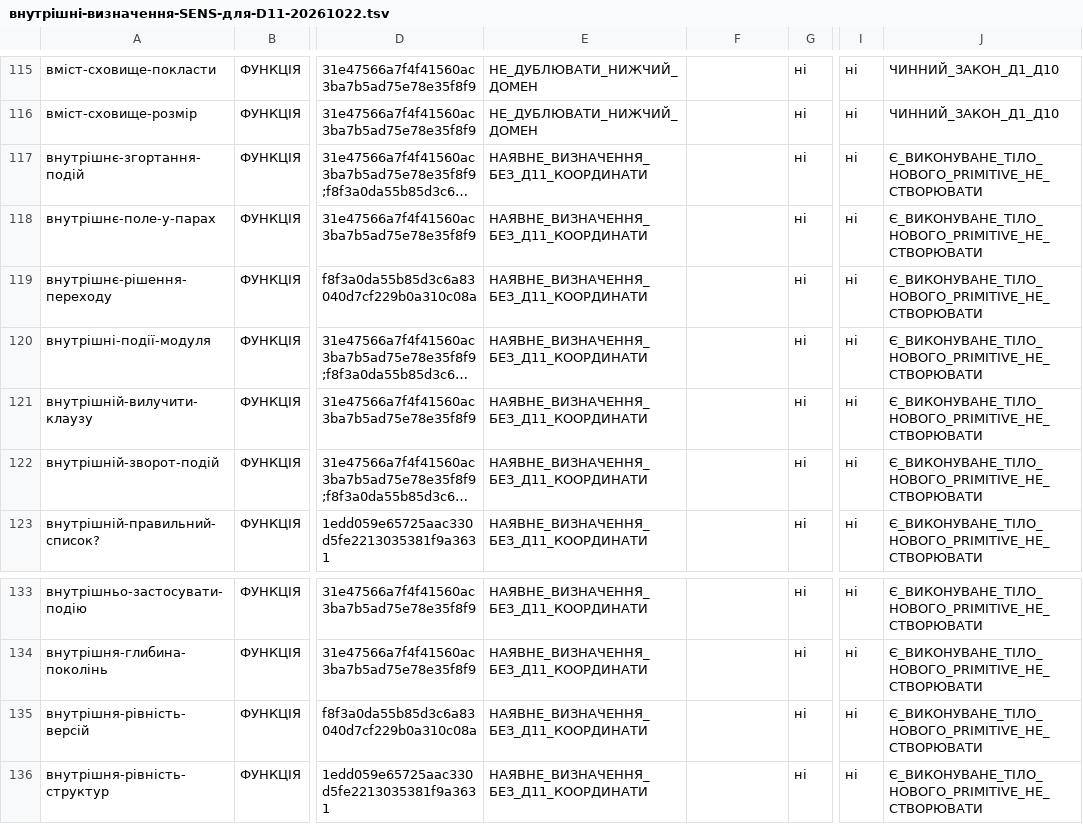
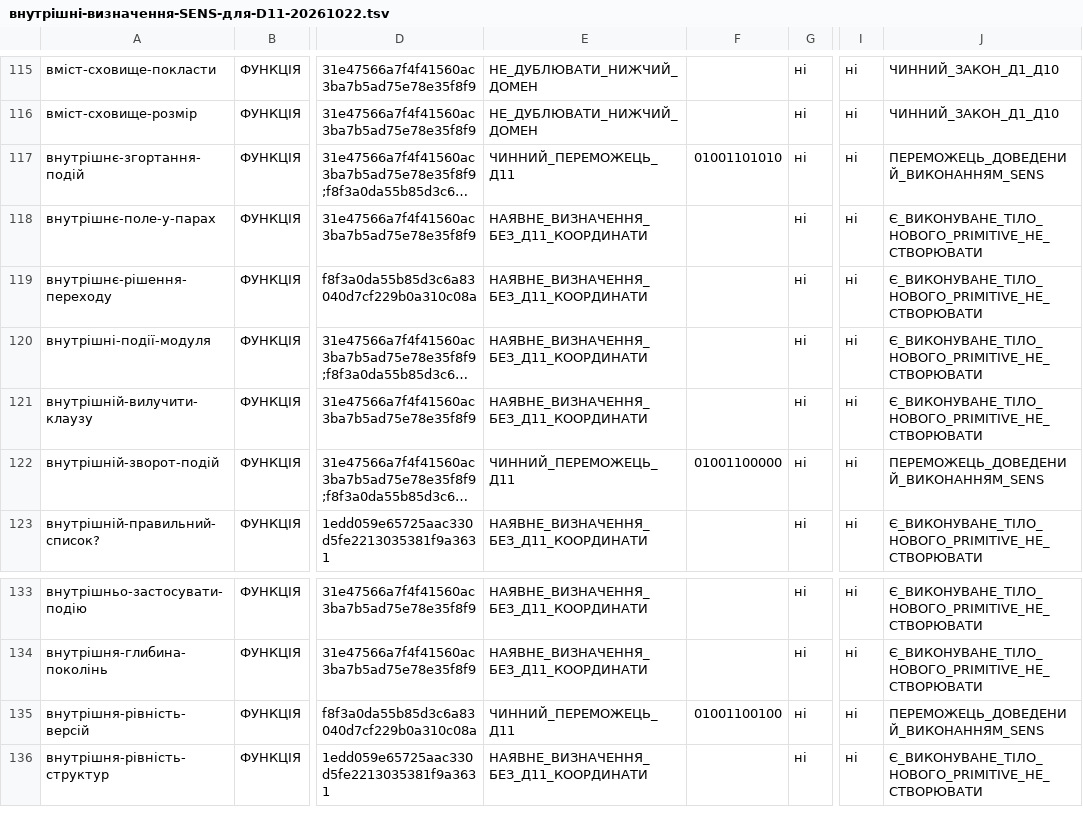
Before and after one commit to juv4uk/sens, a TSV file: knowledge/d11/база-доступних-функцій/внутрішні-визначення-SENS-для-D11-20261022.tsv, drawn as a sheet; only a part is shown, gaps mark what is left out; long unchanged cells end in …; the diff names each change by its address in the sheet, - before the commit and + after, or states it on an @@ line.

Commit message:
D11: відзначити три нативно доведені WORLD-функції в інвентарі живого Lisp

```diff
--- a/knowledge/d11/база-доступних-функцій/внутрішні-визначення-SENS-для-D11-20261022.tsv
+++ b/knowledge/d11/база-доступних-функцій/внутрішні-визначення-SENS-для-D11-20261022.tsv
-E117: НАЯВНЕ_ВИЗНАЧЕННЯ_БЕЗ_Д11_КООРДИНАТИ
+E117: ЧИННИЙ_ПЕРЕМОЖЕЦЬ_Д11
-F117: (empty)
+F117: 01001101010
-J117: Є_ВИКОНУВАНЕ_ТІЛО_НОВОГО_PRIMITIVE_НЕ_СТВОРЮВАТИ
+J117: ПЕРЕМОЖЕЦЬ_ДОВЕДЕНИЙ_ВИКОНАННЯМ_SENS
-E122: НАЯВНЕ_ВИЗНАЧЕННЯ_БЕЗ_Д11_КООРДИНАТИ
+E122: ЧИННИЙ_ПЕРЕМОЖЕЦЬ_Д11
-F122: (empty)
+F122: 01001100000
-J122: Є_ВИКОНУВАНЕ_ТІЛО_НОВОГО_PRIMITIVE_НЕ_СТВОРЮВАТИ
+J122: ПЕРЕМОЖЕЦЬ_ДОВЕДЕНИЙ_ВИКОНАННЯМ_SENS
-E135: НАЯВНЕ_ВИЗНАЧЕННЯ_БЕЗ_Д11_КООРДИНАТИ
+E135: ЧИННИЙ_ПЕРЕМОЖЕЦЬ_Д11
-F135: (empty)
+F135: 01001100100
-J135: Є_ВИКОНУВАНЕ_ТІЛО_НОВОГО_PRIMITIVE_НЕ_СТВОРЮВАТИ
+J135: ПЕРЕМОЖЕЦЬ_ДОВЕДЕНИЙ_ВИКОНАННЯМ_SENS
```
